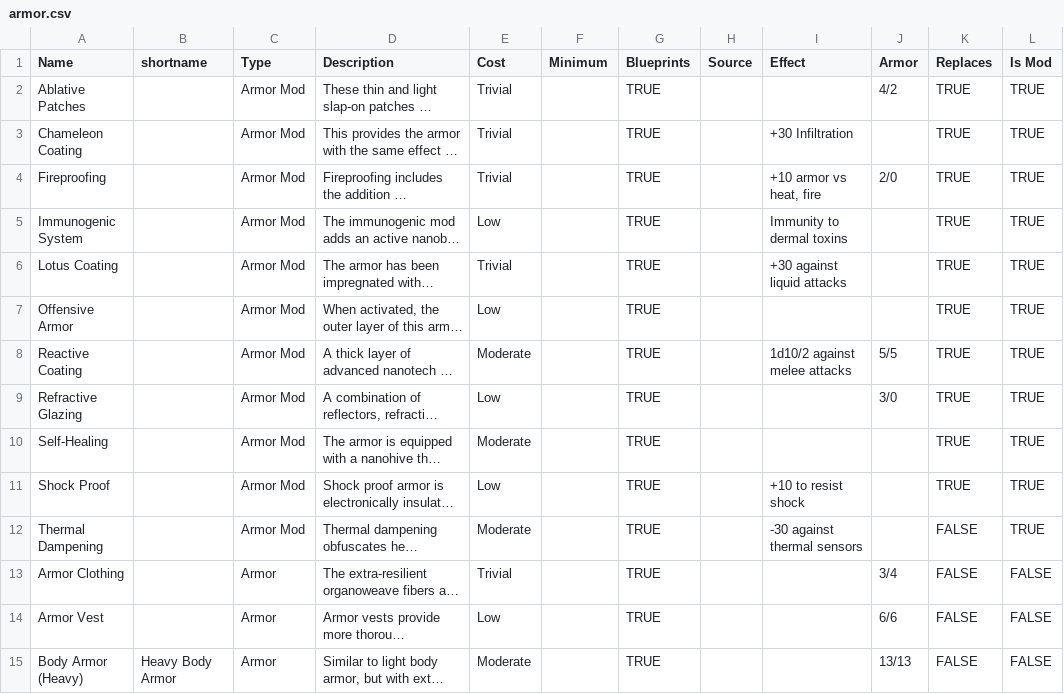
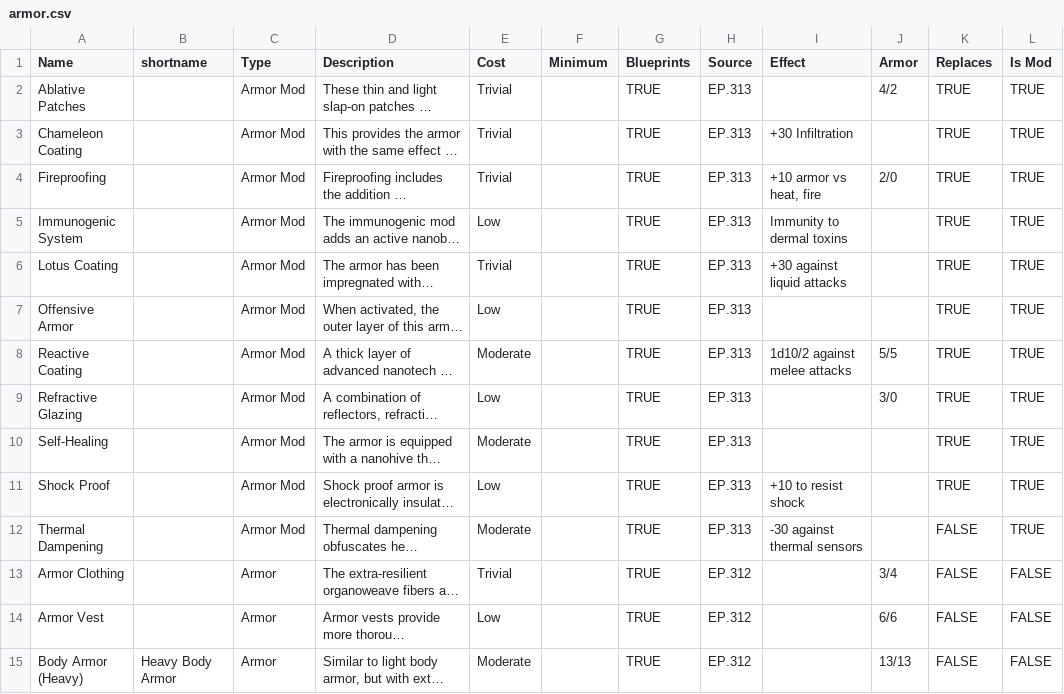
Before and after one commit to nerdhaus/eldrich, a CSV file: web/modules/custom/ep_import/gear/armor.csv, drawn as a sheet; only a part is shown; long unchanged cells end in …; the diff covers the shown part only; the diff names each change by its address in the sheet, - before the commit and + after, or states it on an @@ line.

Commit message:
Cleaner handling of trait imports

```diff
--- a/web/modules/custom/ep_import/gear/armor.csv
+++ b/web/modules/custom/ep_import/gear/armor.csv
-H2:H12 (Source): (empty)
+H2:H12 (Source): EP.313
-H13:H15 (Source): (empty)
+H13:H15 (Source): EP.312
```
Also changed, not shown: 2 added rows and 23 edited cells elsewhere in this file, web/modules/custom/ep_import/data/gear-taxonomy.csv, web/modules/custom/ep_import/gear/drugs.csv, 9 other files.
